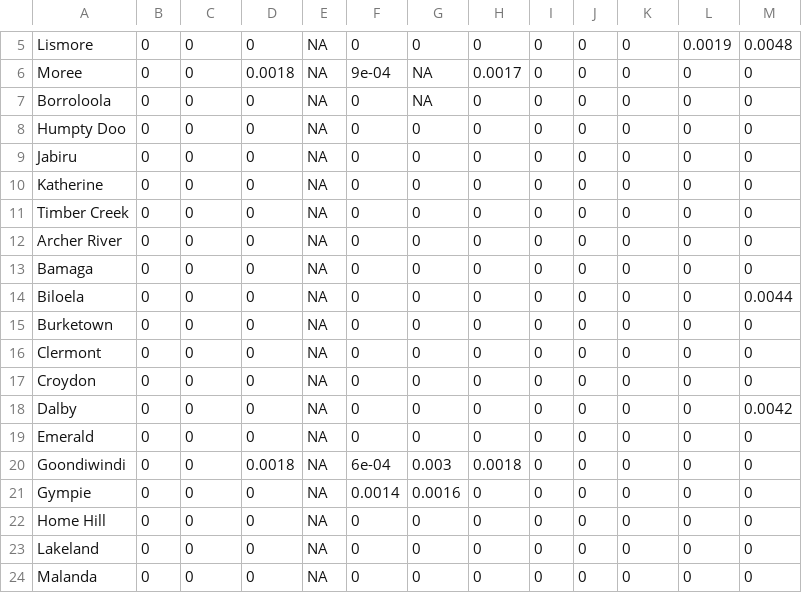
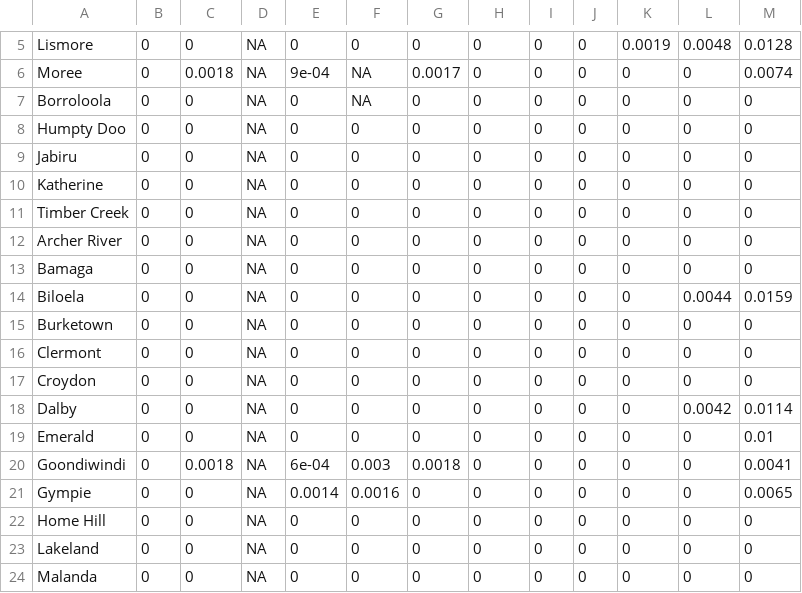
Before and after one commit to ben-ovenden/leaf-blast-epirice, a CSV file: blast_outputs/town_trends.csv, drawn as a sheet; only a part is shown, gaps mark what is left out; removed rows and columns are numbered as before the commit, all else as after; the diff covers the shown part only; the diff names each change by its address in the sheet, - before the commit and + after, or states it on an @@ line.

```diff
--- a/blast_outputs/town_trends.csv
+++ b/blast_outputs/town_trends.csv
-column D, rows 5-24: 0 | 0.0018 | 0 | 0 | 0 | 0 | 0 | 0 | 0 | 0 | 0 | 0 | 0 | 0 | 0 | 0.0018 | 0 | 0 | 0 | 0
+column E, rows 5-24: 0 | 9e-04 | 0 | 0 | 0 | 0 | 0 | 0 | 0 | 0 | 0 | 0 | 0 | 0 | 0 | 6e-04 | 0.0014 | 0 | 0 | 0
-K5: 0
+K5: 0.0019
-L5: 0.0019
+L5: 0.0048
-M5: 0.0048
+M5: 0.0128
-C6: 0
+C6: 0.0018
-F6: 9e-04
+F6: NA
-G6: NA
+G6: 0.0017
-H6: 0.0017
+H6: 0
-M6: 0
+M6: 0.0074
-F7: 0
+F7: NA
-G7: NA
+G7: 0
-L14: 0
+L14: 0.0044
-M14: 0.0044
+M14: 0.0159
-L18: 0
+L18: 0.0042
-M18: 0.0042
+M18: 0.0114
-M19: 0
+M19: 0.01
-C20: 0
+C20: 0.0018
-F20: 6e-04
+F20: 0.003
-G20: 0.003
+G20: 0.0018
-H20: 0.0018
+H20: 0
-M20: 0
+M20: 0.0041
-F21: 0.0014
+F21: 0.0016
-G21: 0.0016
+G21: 0
-M21: 0
+M21: 0.0065
```
Also changed, not shown: 39 edited cells elsewhere in this file, blast_outputs/blastam_trends.csv, blast_outputs/run_log.csv, 4 other files.
